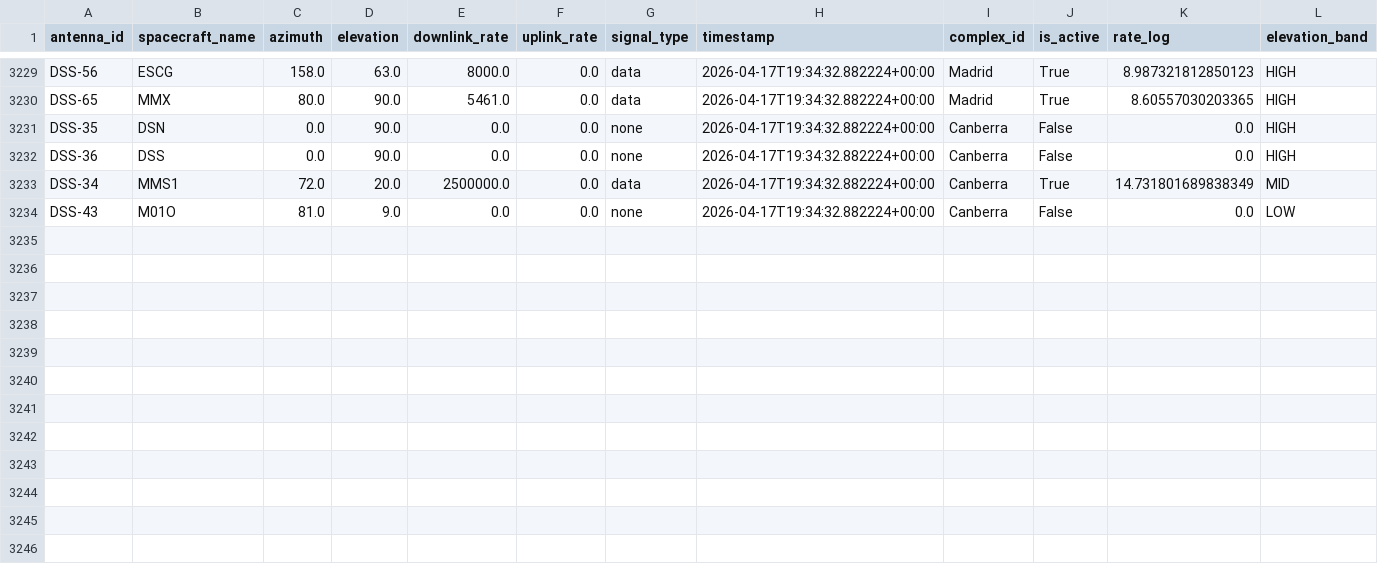
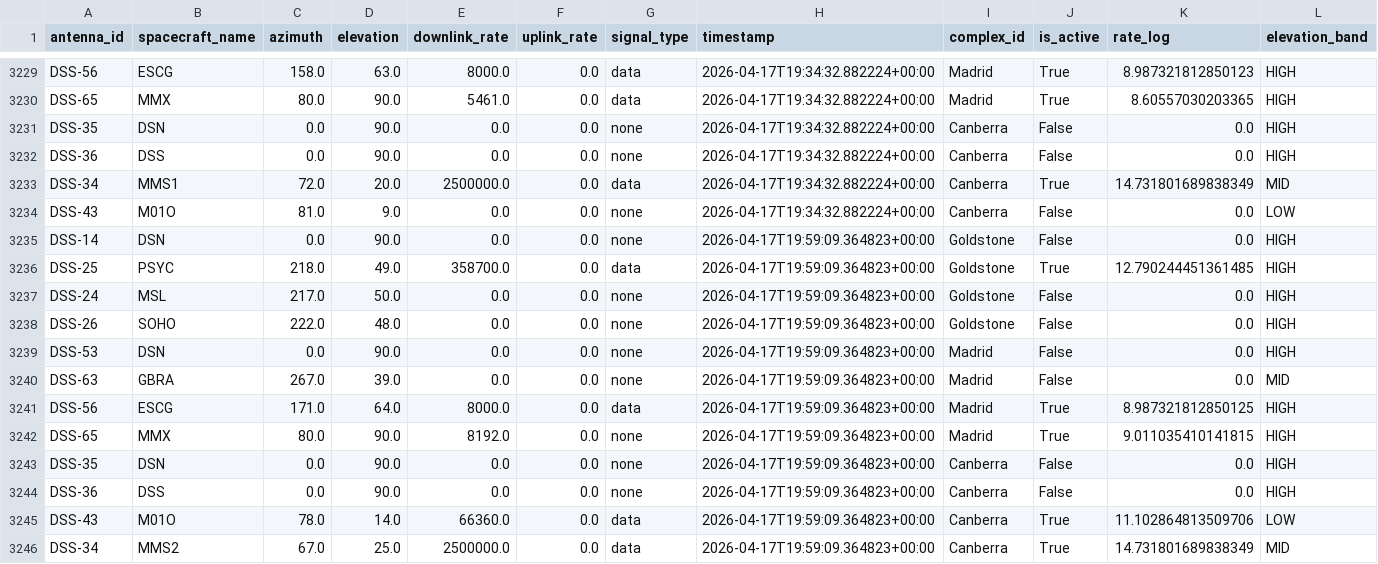
Before and after one commit to nyandajr/dsn-anomaly-tracker, a CSV file: data/history.csv, drawn as a sheet; only a part is shown, gaps mark what is left out; rows hold the shown columns only; the diff names each change by its address in the sheet, - before the commit and + after, or states it on an @@ line.

```diff
--- a/data/history.csv
+++ b/data/history.csv
+row 3235: DSS-14 | DSN | 0.0 | 90.0 | 0.0 | 0.0 | none | 2026-04-17T19:59:09.364823+00:00 | Goldstone | False | 0.0 | HIGH
+row 3236: DSS-25 | PSYC | 218.0 | 49.0 | 358700.0 | 0.0 | data | 2026-04-17T19:59:09.364823+00:00 | Goldstone | True | 12.790244451361485 | HIGH
+row 3237: DSS-24 | MSL | 217.0 | 50.0 | 0.0 | 0.0 | none | 2026-04-17T19:59:09.364823+00:00 | Goldstone | False | 0.0 | HIGH
+row 3238: DSS-26 | SOHO | 222.0 | 48.0 | 0.0 | 0.0 | none | 2026-04-17T19:59:09.364823+00:00 | Goldstone | False | 0.0 | HIGH
+row 3239: DSS-53 | DSN | 0.0 | 90.0 | 0.0 | 0.0 | none | 2026-04-17T19:59:09.364823+00:00 | Madrid | False | 0.0 | HIGH
+row 3240: DSS-63 | GBRA | 267.0 | 39.0 | 0.0 | 0.0 | none | 2026-04-17T19:59:09.364823+00:00 | Madrid | False | 0.0 | MID
+row 3241: DSS-56 | ESCG | 171.0 | 64.0 | 8000.0 | 0.0 | data | 2026-04-17T19:59:09.364823+00:00 | Madrid | True | 8.987321812850125 | HIGH
+row 3242: DSS-65 | MMX | 80.0 | 90.0 | 8192.0 | 0.0 | none | 2026-04-17T19:59:09.364823+00:00 | Madrid | True | 9.011035410141815 | HIGH
+row 3243: DSS-35 | DSN | 0.0 | 90.0 | 0.0 | 0.0 | none | 2026-04-17T19:59:09.364823+00:00 | Canberra | False | 0.0 | HIGH
+row 3244: DSS-36 | DSS | 0.0 | 90.0 | 0.0 | 0.0 | none | 2026-04-17T19:59:09.364823+00:00 | Canberra | False | 0.0 | HIGH
+row 3245: DSS-43 | M01O | 78.0 | 14.0 | 66360.0 | 0.0 | data | 2026-04-17T19:59:09.364823+00:00 | Canberra | True | 11.102864813509706 | LOW
+row 3246: DSS-34 | MMS2 | 67.0 | 25.0 | 2500000.0 | 0.0 | data | 2026-04-17T19:59:09.364823+00:00 | Canberra | True | 14.731801689838349 | MID
```
Also changed, not shown: 2 other files.
